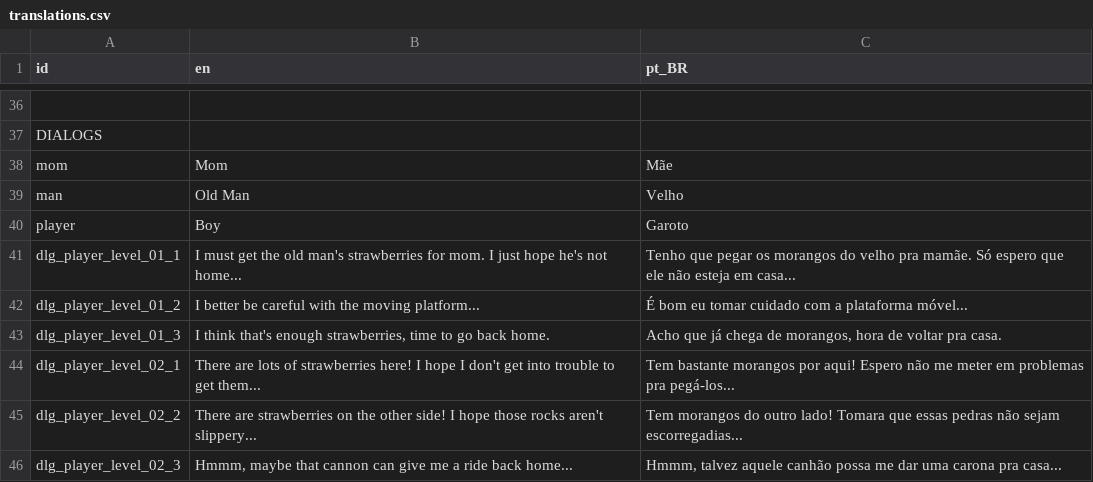
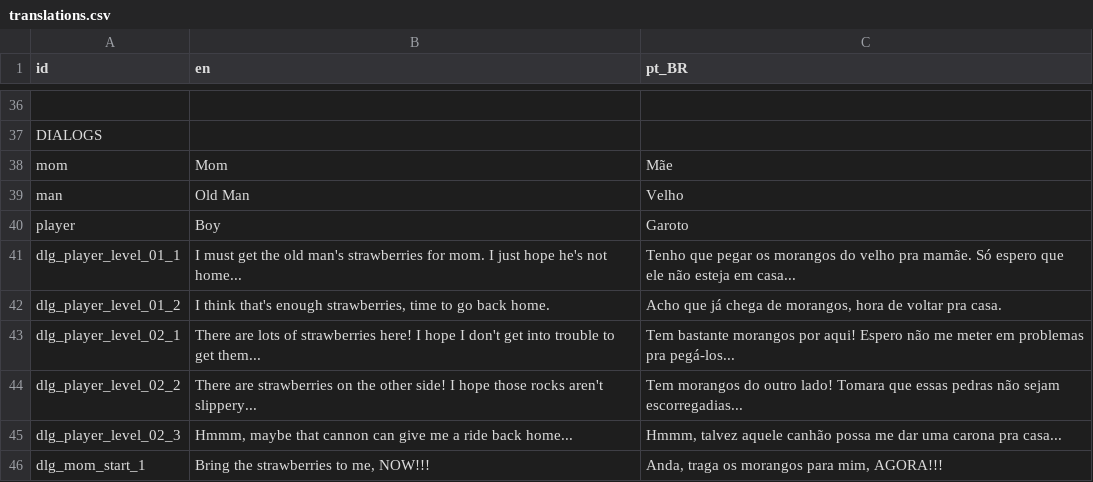
Before and after one commit to murikistudio/strawberry-scramble, a CSV file: lang/translations.csv, drawn as a sheet; only a part is shown, gaps mark what is left out; the shorter side is filled out with more unchanged rows.

Commit message:
feat: adicionar diálogos ao level_01

```diff
--- a/lang/translations.csv
+++ b/lang/translations.csv
@@ -41,4 +41,3 @@ player,Boy,Garoto
 dlg_player_level_01_1,I must get the old man's strawberries for mom. I just hope he's not home...,Tenho que pegar os morangos do velho pra mamãe. Só espero que ele não esteja em casa...
-dlg_player_level_01_2,I better be careful with the moving platform...,É bom eu tomar cuidado com a plataforma móvel...
-dlg_player_level_01_3,"I think that's enough strawberries, time to go back home.","Acho que já chega de morangos, hora de voltar pra casa."
+dlg_player_level_01_2,"I think that's enough strawberries, time to go back home.","Acho que já chega de morangos, hora de voltar pra casa."
 dlg_player_level_02_1,There are lots of strawberries here! I hope I don't get into trouble to get them...,Tem bastante morangos por aqui! Espero não me meter em problemas pra pegá-los...
```
Also changed, not shown: 1 other file.
